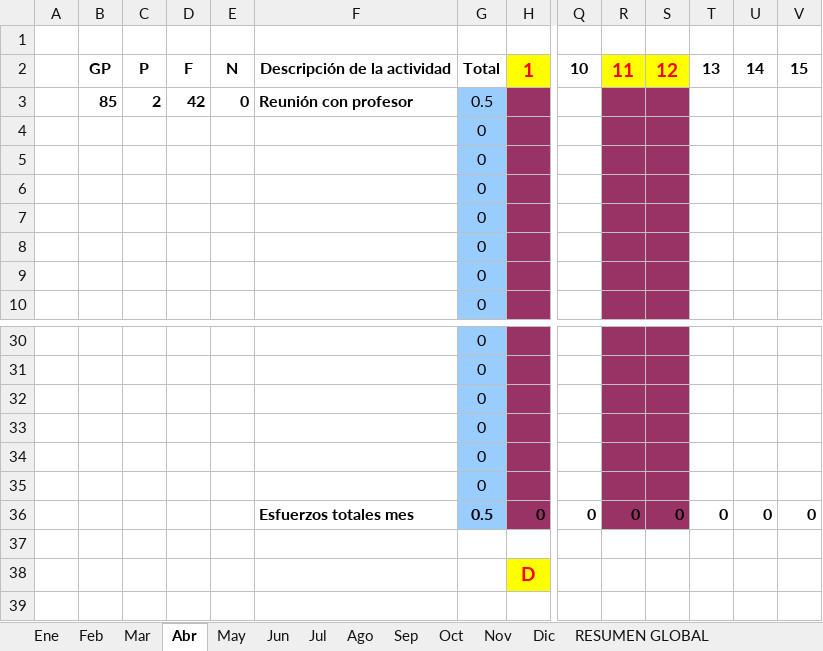
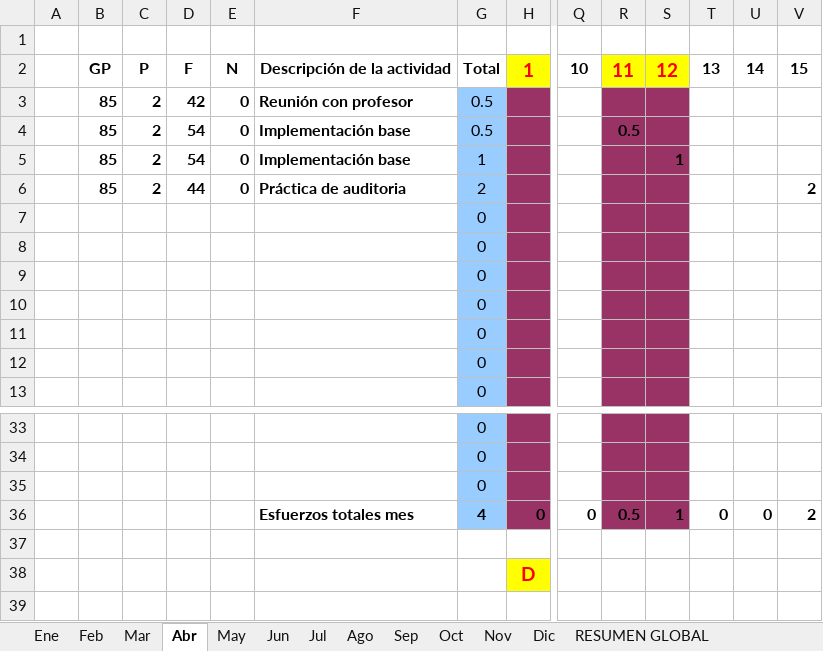
Before and after one commit to MarcosCM/ecatalog, an Excel workbook: team/efforts/Recopilacion_Esfuerzos_Carlos.xlsx, sheet Abr, drawn as a sheet; only a part is shown, gaps mark what is left out; values as stored, in another font and other column widths than the file's, no borders; conditional formats not drawn; removed rows and columns are numbered as before the commit, all else as after; rows hold the shown columns only; the diff names each change by its address in the sheet, - before the commit and + after, or states it on an @@ line.

Commit message:
corregido la hoja de calculo de la práctica

```diff
--- a/team/efforts/Recopilacion_Esfuerzos_Carlos.xlsx (sheet Abr)
+++ b/team/efforts/Recopilacion_Esfuerzos_Carlos.xlsx (sheet Abr)
+row 4:  | 85 | 2 | 54 | 0 | Implementación base | 0.5 |  |  | 0.5
+row 5:  | 85 | 2 | 54 | 0 | Implementación base | 1 |  |  |  | 1
+row 6:  | 85 | 2 | 44 | 0 | Práctica de auditoria | 2 |  |  |  |  |  |  | 2
-row 33:  |  |  |  |  |  | 0
-row 34:  |  |  |  |  |  | 0
-row 35:  |  |  |  |  |  | 0
-G36: 0.5
+G36: 4
-R36: 0
+R36: 0.5
-S36: 0
+S36: 1
-V36: 0
+V36: 2
```
Also changed, not shown: sheet Mar, sheet RESUMEN GLOBAL, formulas that keep their value, charts or pictures, 1 other file.
